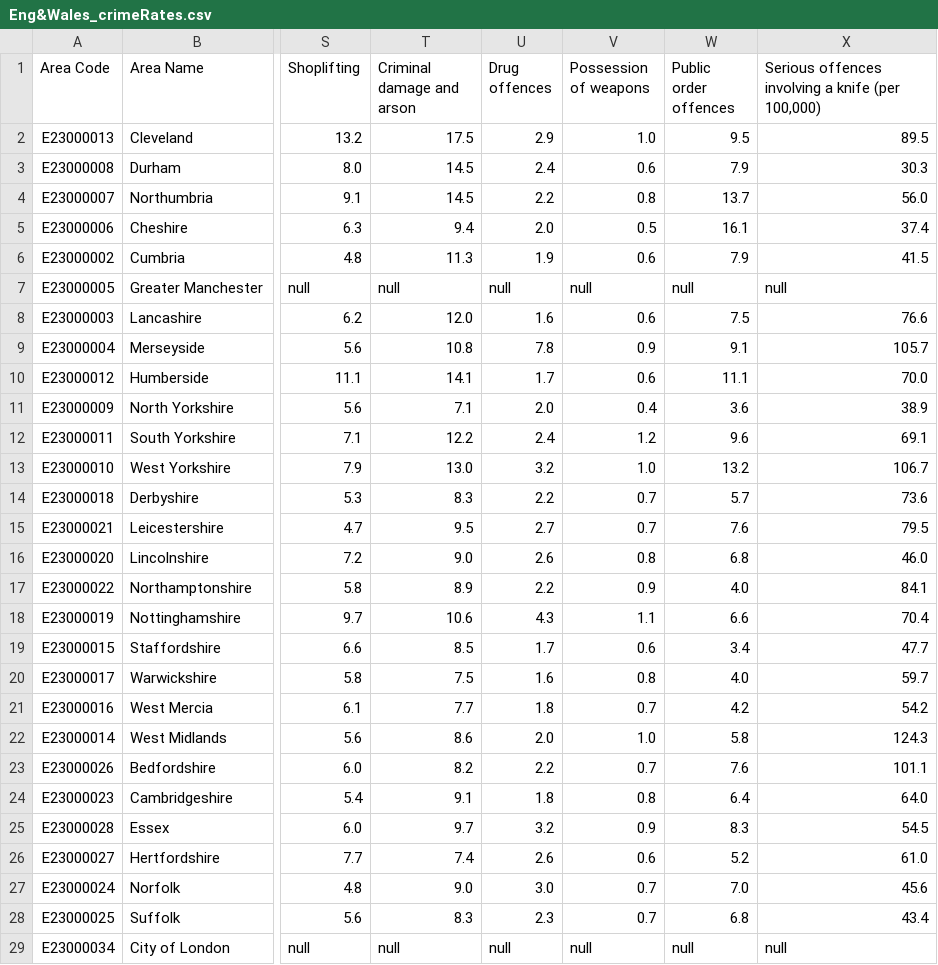
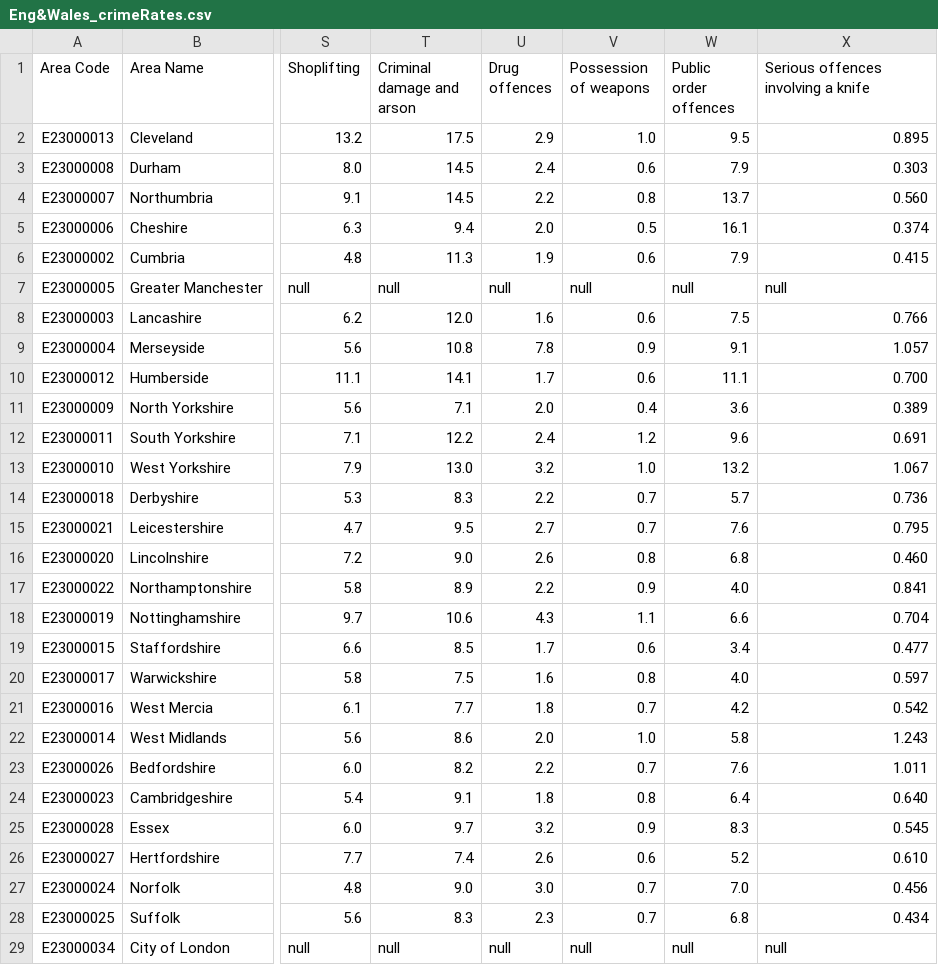
Before and after one commit to jhellingsdata/jhellingsdata.github.io, a CSV file: Data/UK Map Data/Eng&Wales_crimeRates.csv, drawn as a sheet; only a part is shown, gaps mark what is left out; the diff covers the shown part only; the diff names each change by its address in the sheet, - before the commit and + after, or states it on an @@ line.

Commit message:
Add files via upload

```diff
--- a/Data/UK Map Data/Eng&Wales_crimeRates.csv
+++ b/Data/UK Map Data/Eng&Wales_crimeRates.csv
-X1: Serious offences involving a knife (per 100,000)
+X1: Serious offences involving a knife
-X2: 89.5
+X2: 0.895
-X3: 30.3
+X3: 0.303
-X4: 56.0
+X4: 0.560
-X5: 37.4
+X5: 0.374
-X6: 41.5
+X6: 0.415
-X8: 76.6
+X8: 0.766
-X9: 105.7
+X9: 1.057
-X10: 70.0
+X10: 0.700
-X11: 38.9
+X11: 0.389
-X12: 69.1
+X12: 0.691
-X13: 106.7
+X13: 1.067
-X14: 73.6
+X14: 0.736
-X15: 79.5
+X15: 0.795
-X16: 46.0
+X16: 0.460
-X17: 84.1
+X17: 0.841
-X18: 70.4
+X18: 0.704
-X19: 47.7
+X19: 0.477
-X20: 59.7
+X20: 0.597
-X21: 54.2
+X21: 0.542
-X22: 124.3
+X22: 1.243
-X23: 101.1
+X23: 1.011
-X24: 64.0
+X24: 0.640
-X25: 54.5
+X25: 0.545
-X26: 61.0
+X26: 0.610
-X27: 45.6
+X27: 0.456
-X28: 43.4
+X28: 0.434
```
Also changed, not shown: 15 edited cells elsewhere in this file.
